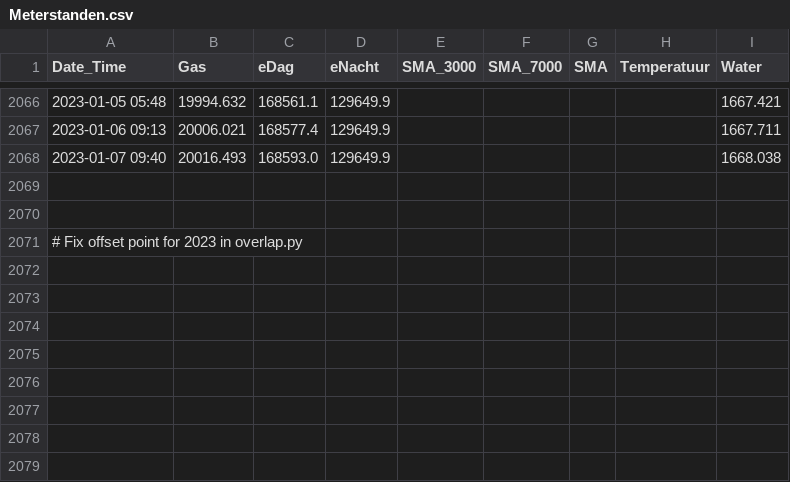
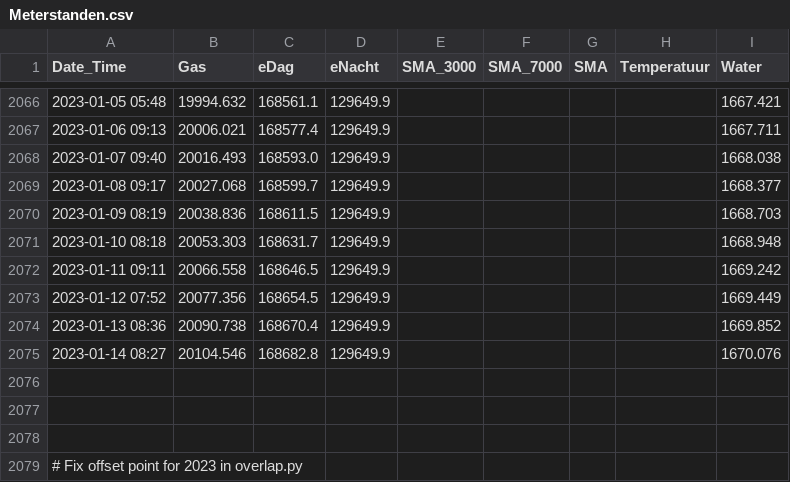
Before and after one commit to rhuygen/Meterstanden, a CSV file: Data/Meterstanden.csv, drawn as a sheet; only a part is shown, gaps mark what is left out; the diff names each change by its address in the sheet, - before the commit and + after, or states it on an @@ line.

```diff
--- a/Data/Meterstanden.csv
+++ b/Data/Meterstanden.csv
+row 2069: 2023-01-08 09:17 | 20027.068 | 168599.7 | 129649.9 |  |  |  |  | 1668.377
+row 2070: 2023-01-09 08:19 | 20038.836 | 168611.5 | 129649.9 |  |  |  |  | 1668.703
+row 2071: 2023-01-10 08:18 | 20053.303 | 168631.7 | 129649.9 |  |  |  |  | 1668.948
+row 2072: 2023-01-11 09:11 | 20066.558 | 168646.5 | 129649.9 |  |  |  |  | 1669.242
+row 2073: 2023-01-12 07:52 | 20077.356 | 168654.5 | 129649.9 |  |  |  |  | 1669.449
+row 2074: 2023-01-13 08:36 | 20090.738 | 168670.4 | 129649.9 |  |  |  |  | 1669.852
+row 2075: 2023-01-14 08:27 | 20104.546 | 168682.8 | 129649.9 |  |  |  |  | 1670.076
+row 2076: (empty)
```
Also changed, not shown: 1 other file.
